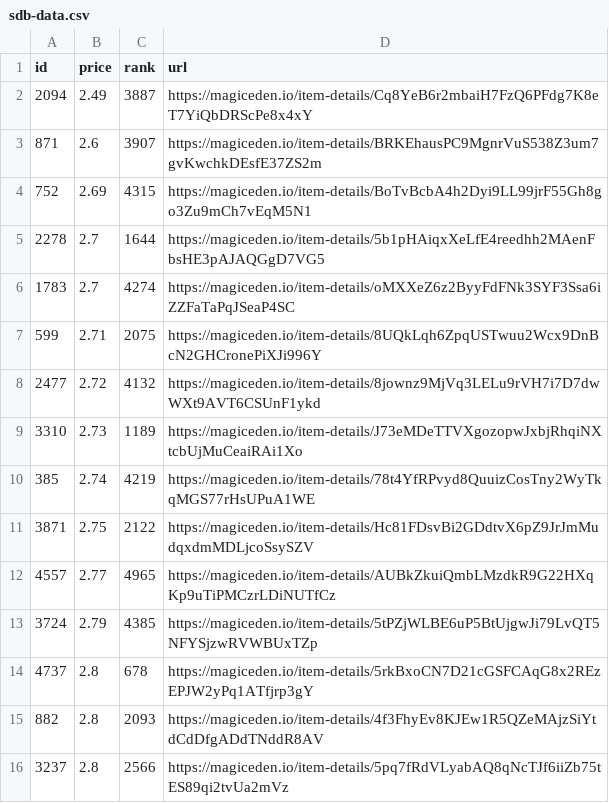
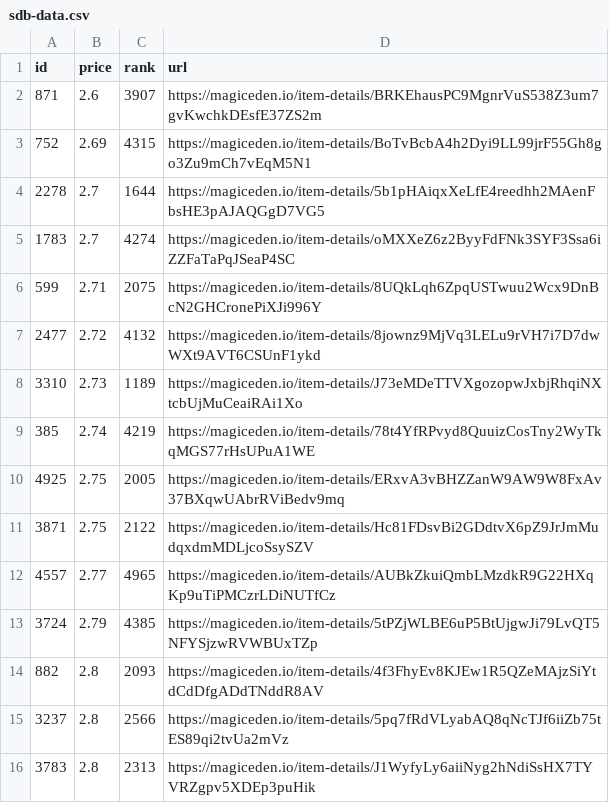
Before and after one commit to braposo/sdb-monitor, a CSV file: sdb-data.csv, drawn as a sheet; only a part is shown; the shorter side is filled out with more unchanged rows; removed rows and columns are numbered as before the commit, all else as after; the diff names each change by its address in the sheet, - before the commit and + after, or states it on an @@ line.

Commit message:
Flat: latest data (2021-11-10T19:09:37.771Z) {   "date": "2021-11-10T19:09:37.771Z",   "files": [     {       "name": "sdb-data.csv",       "deltaBytes": -93,       "source": "https://api-mainnet.magiceden.io/rpc/getListedNFTsByQuery?q=%7B%22%24match%22%3A%7B%22collectionSymbol%22%3A%22solana_droid_business%22%7D%2C%22%24sort%22%3A%7B%22takerAmount%22%3A1%2C%22createdAt%22%3A-1%7D%2C%22%24skip%22%3A0%2C%22%24limit%22%3A5000%7D"     },     {       "name": "zzz/sdb-data.json",       "deltaBytes": -1248,       "source": "https://api-mainnet.magiceden.io/rpc/getListedNFTsByQuery?q=%7B%22%24match%22%3A%7B%22collectionSymbol%22%3A%22solana_droid_business%22%7D%2C%22%24sort%22%3A%7B%22takerAmount%22%3A1%2C%22createdAt%22%3A-1%7D%2C%22%24skip%22%3A0%2C%22%24limit%22%3A5000%7D"     }   ] }

```diff
--- a/sdb-data.csv
+++ b/sdb-data.csv
-row 2: 2094 | 2.49 | 3887 | https://magiceden.io/item-details/Cq8YeB6r2mbaiH7FzQ6PFdg7K8eT7YiQbDRScPe8x4xY
+row 10: 4925 | 2.75 | 2005 | https://magiceden.io/item-details/ERxvA3vBHZZanW9AW9W8FxAv37BXqwUAbrRViBedv9mq
-row 14: 4737 | 2.8 | 678 | https://magiceden.io/item-details/5rkBxoCN7D21cGSFCAqG8x2REzEPJW2yPq1ATfjrp3gY
```
Also changed, not shown: 1 other file.
